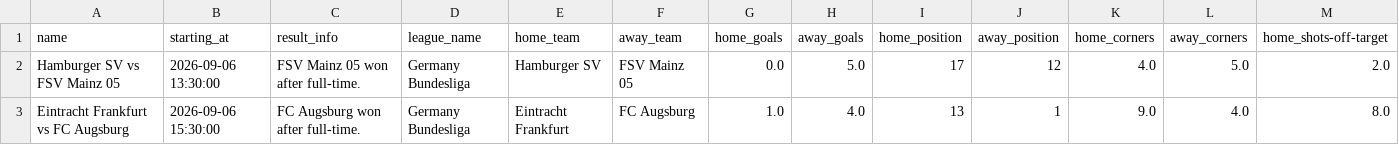
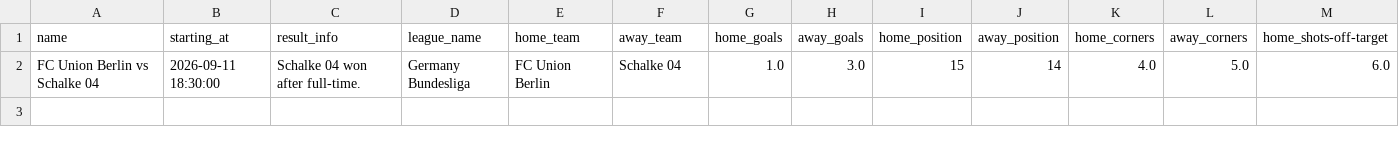
Before and after one commit to aimidas1/pinnacle_bet365_odds_data, a CSV file: data/season_2026/ligas/Germany_Bundesliga_2026-2027.csv, drawn as a sheet; only a part is shown; removed rows and columns are numbered as before the commit, all else as after; rows hold the shown columns only; the diff names each change by its address in the sheet, - before the commit and + after, or states it on an @@ line.

Commit message:
Atualizando data/season_2026/ligas/Germany_Bundesliga_2026-2027.csv via script

```diff
--- a/data/season_2026/ligas/Germany_Bundesliga_2026-2027.csv
+++ b/data/season_2026/ligas/Germany_Bundesliga_2026-2027.csv
-row 2: Hamburger SV vs FSV Mainz 05 | 2026-09-06 13:30:00 | FSV Mainz 05 won after full-time. | Germany Bundesliga | Hamburger SV | FSV Mainz 05 | 0.0 | 5.0 | 17 | 12 | 4.0 | 5.0 | 2.0
-row 3: Eintracht Frankfurt vs FC Augsburg | 2026-09-06 15:30:00 | FC Augsburg won after full-time. | Germany Bundesliga | Eintracht Frankfurt | FC Augsburg | 1.0 | 4.0 | 13 | 1 | 9.0 | 4.0 | 8.0
+row 2: FC Union Berlin vs Schalke 04 | 2026-09-11 18:30:00 | Schalke 04 won after full-time. | Germany Bundesliga | FC Union Berlin | Schalke 04 | 1.0 | 3.0 | 15 | 14 | 4.0 | 5.0 | 6.0
```
